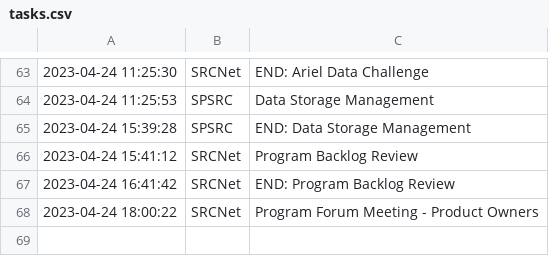
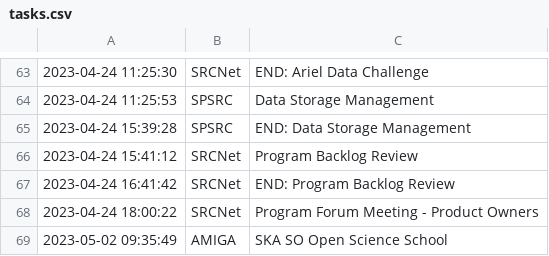
Before and after one commit to manuparra/follow-up-of-my-work, a CSV file: tasks.csv, drawn as a sheet; only a part is shown, gaps mark what is left out; the diff names each change by its address in the sheet, - before the commit and + after, or states it on an @@ line.

Commit message:
Added task: 2023-05-02 09:35:49 - AMIGA - SKA SO Open Science School

```diff
--- a/tasks.csv
+++ b/tasks.csv
+row 69: 2023-05-02 09:35:49 | AMIGA | SKA SO Open Science School
```
